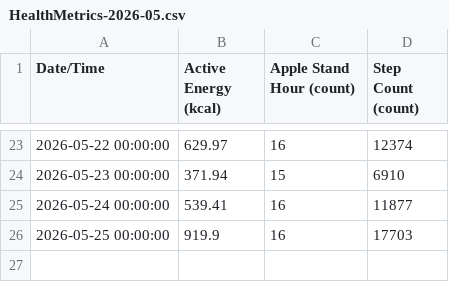
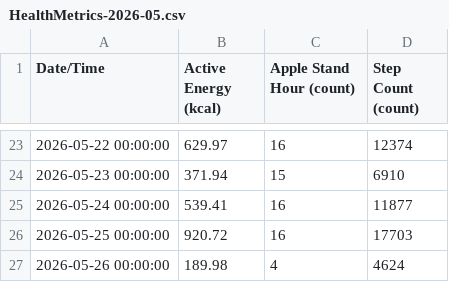
Before and after one commit to whittw1/exercise-dashboard, a CSV file: data/HealthMetrics-2026-05.csv, drawn as a sheet; only a part is shown, gaps mark what is left out.

Commit message:
Update health data 2026-05-26

```diff
--- a/data/HealthMetrics-2026-05.csv
+++ b/data/HealthMetrics-2026-05.csv
@@ -25,2 +25,3 @@ Date/Time,Active Energy (kcal),Apple Stand Hour (count),Step Count (count)
 2026-05-24 00:00:00,539.41,16,11877
-2026-05-25 00:00:00,919.9,16,17703
+2026-05-25 00:00:00,920.72,16,17703
+2026-05-26 00:00:00,189.98,4,4624
```
Also changed, not shown: 1 other file.
